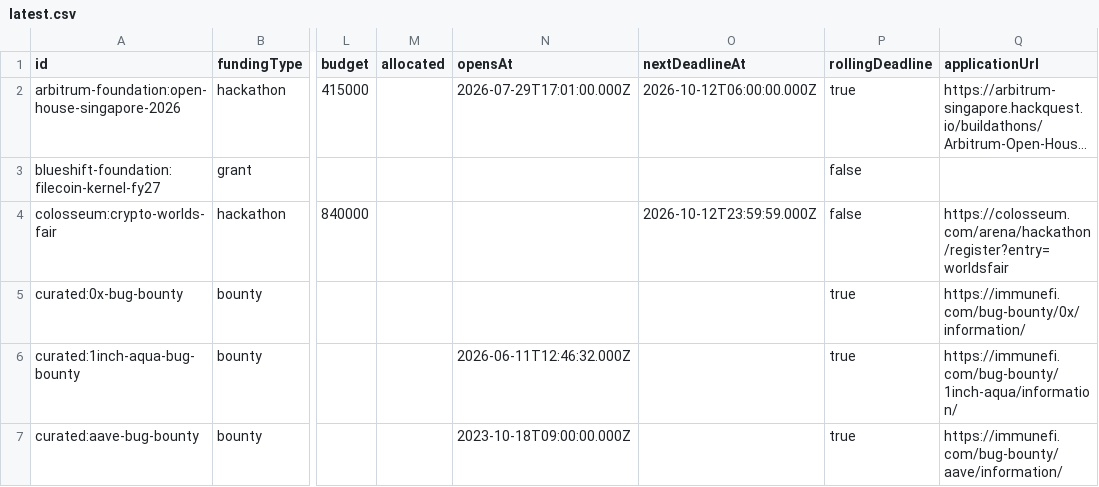
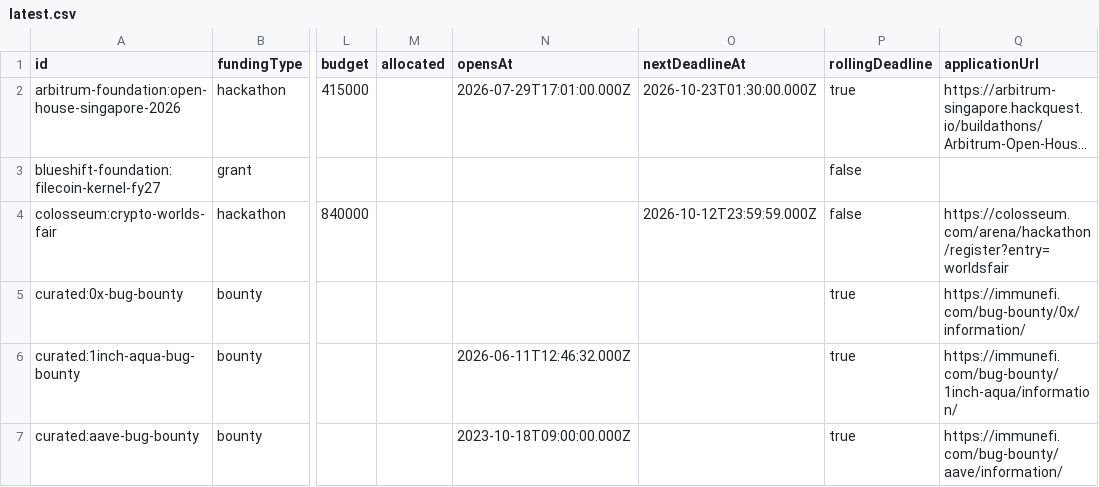
Before and after one commit to The-RFP-Hub/the-rfp-hub, a CSV file: exports/latest.csv, drawn as a sheet; only a part is shown, gaps mark what is left out; long unchanged cells end in …; the diff names each change by its address in the sheet, - before the commit and + after, or states it on an @@ line.

```diff
--- a/exports/latest.csv
+++ b/exports/latest.csv
-O2 (nextDeadlineAt): 2026-10-12T06:00:00.000Z
+O2 (nextDeadlineAt): 2026-10-23T01:30:00.000Z
```
Also changed, not shown: 4 other files.
